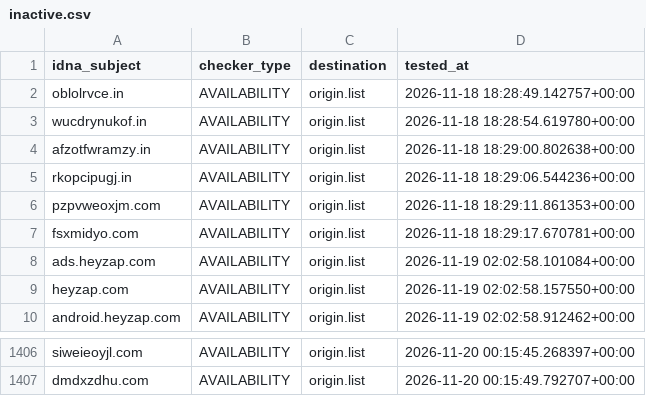
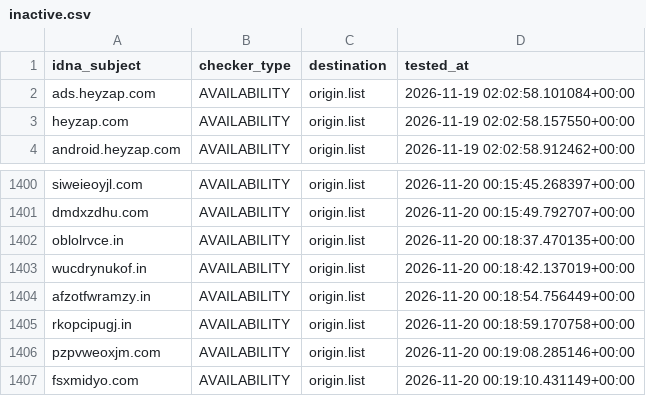
Before and after one commit to bigdargon/hostsVN-dead-hosts, a CSV file: .pyfunceble/inactive.csv, drawn as a sheet; only a part is shown, gaps mark what is left out.

```diff
--- a/.pyfunceble/inactive.csv
+++ b/.pyfunceble/inactive.csv
@@ -1,8 +1,2 @@
 idna_subject,checker_type,destination,tested_at
-oblolrvce.in,AVAILABILITY,origin.list,2026-11-18 18:28:49.142757+00:00
-wucdrynukof.in,AVAILABILITY,origin.list,2026-11-18 18:28:54.619780+00:00
-afzotfwramzy.in,AVAILABILITY,origin.list,2026-11-18 18:29:00.802638+00:00
-rkopcipugj.in,AVAILABILITY,origin.list,2026-11-18 18:29:06.544236+00:00
-pzpvweoxjm.com,AVAILABILITY,origin.list,2026-11-18 18:29:11.861353+00:00
-fsxmidyo.com,AVAILABILITY,origin.list,2026-11-18 18:29:17.670781+00:00
 ads.heyzap.com,AVAILABILITY,origin.list,2026-11-19 02:02:58.101084+00:00
@@ -1407 +1401,7 @@ siweieoyjl.com,AVAILABILITY,origin.list,2026-11-20 00:15:45.268397+00:00
 dmdxzdhu.com,AVAILABILITY,origin.list,2026-11-20 00:15:49.792707+00:00
+oblolrvce.in,AVAILABILITY,origin.list,2026-11-20 00:18:37.470135+00:00
+wucdrynukof.in,AVAILABILITY,origin.list,2026-11-20 00:18:42.137019+00:00
+afzotfwramzy.in,AVAILABILITY,origin.list,2026-11-20 00:18:54.756449+00:00
+rkopcipugj.in,AVAILABILITY,origin.list,2026-11-20 00:18:59.170758+00:00
+pzpvweoxjm.com,AVAILABILITY,origin.list,2026-11-20 00:19:08.285146+00:00
+fsxmidyo.com,AVAILABILITY,origin.list,2026-11-20 00:19:10.431149+00:00
```
Also changed, not shown: 14 other files.
